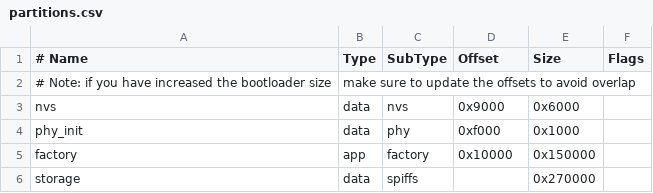
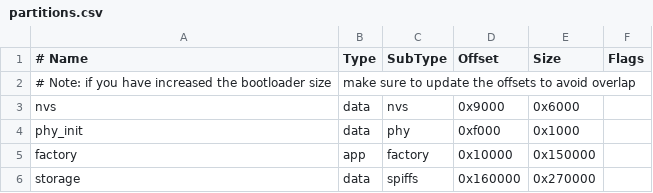
Before and after one commit to kamilsss655/ESPRI, a CSV file: partitions.csv, drawn as a sheet.

```diff
--- a/partitions.csv
+++ b/partitions.csv
@@ -5,2 +5,2 @@ phy_init, data, phy,     0xf000,  0x1000,
 factory,  app,  factory, 0x10000, 0x150000,
-storage,  data, spiffs,  ,        0x270000,
+storage,  data, spiffs,  0x160000,0x270000,
```
Also changed, not shown: 4 other files.
